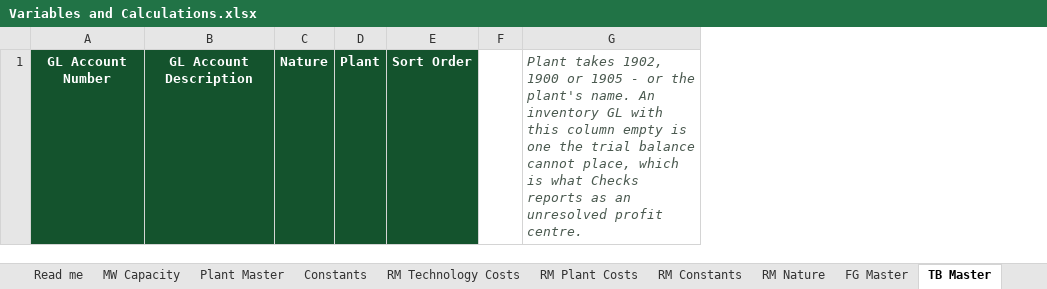
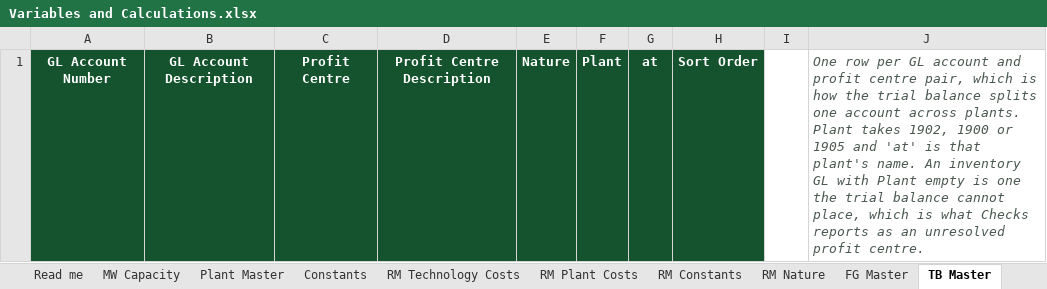
Before and after one commit to audaryag/inventory-guide, an Excel workbook: Variables and Calculations.xlsx, sheet TB Master, drawn as a sheet; values as stored, in another font and other column widths than the file's, no borders; removed rows and columns are numbered as before the commit, all else as after; the diff names each change by its address in the sheet, - before the commit and + after, or states it on an @@ line.

```diff
--- a/Variables and Calculations.xlsx (sheet TB Master)
+++ b/Variables and Calculations.xlsx (sheet TB Master)
+column C, row 1: Profit Centre
+column D, row 1: Profit Centre Description
+column G, row 1: at
-column G, row 1: Plant takes 1902, 1900 or 1905 - or the plant's name. An inventory GL with this column empty is one the trial balance cannot place, which is what Checks reports as an unresolved profit centre.
+column J, row 1: One row per GL account and profit centre pair, which is how the trial balance splits one account across plants. Plant takes 1902, 1900 or 1905 and 'at' is that plant's name. An inventory GL with Plant empty is one the trial balance cannot place, which is what Checks reports as an unresolved profit centre.
```
Also changed, not shown: sheet Read me, 4 other files.
